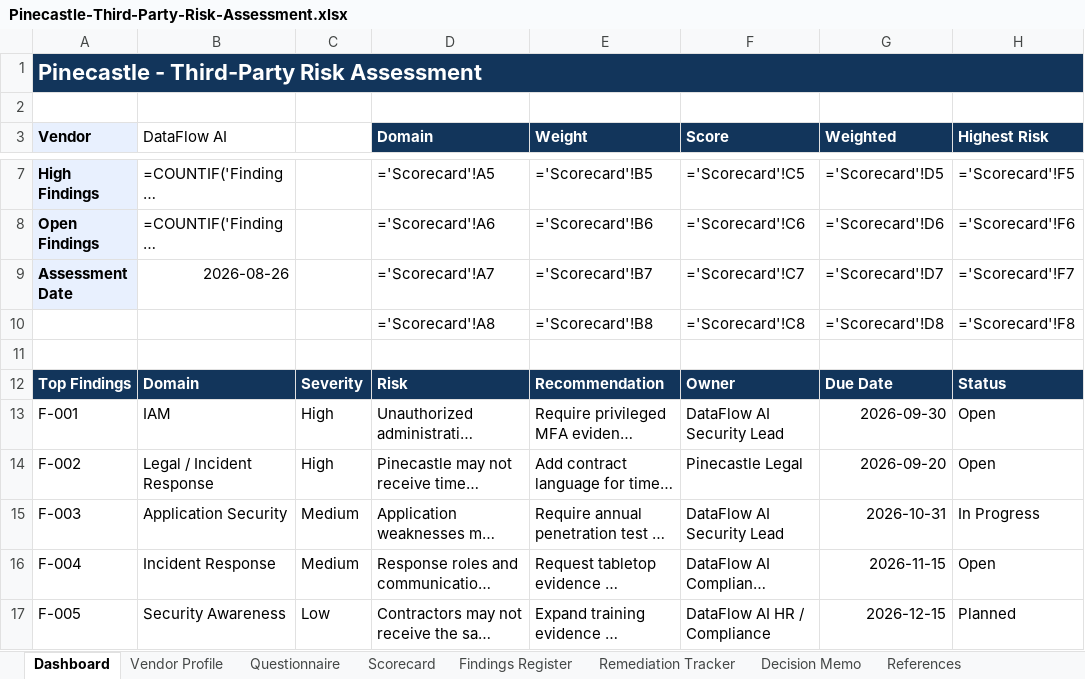
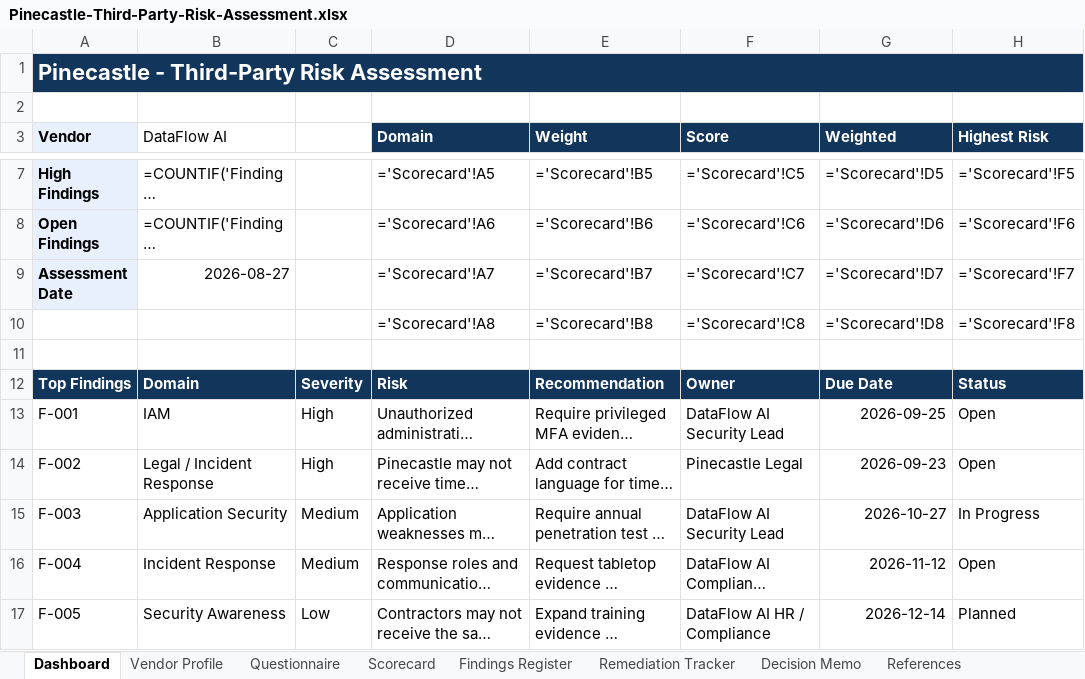
Before and after one commit to moski001/grc-portfolio, an Excel workbook: 04-pinecastle-software-grc-program/03-third-party-risk-management/artifacts/Pinecastle-Third-Party-Risk-Assessment.xlsx, sheet Dashboard, drawn as a sheet; only a part is shown, gaps mark what is left out; long unchanged cells end in …; values as stored, in another font and other column widths than the file's, no borders; formulas without a stored value are shown as written; conditional formats not drawn; the diff names each change by its address in the sheet, - before the commit and + after, or states it on an @@ line.

```diff
--- a/04-pinecastle-software-grc-program/03-third-party-risk-management/artifacts/Pinecastle-Third-Party-Risk-Assessment.xlsx (sheet Dashboard)
+++ b/04-pinecastle-software-grc-program/03-third-party-risk-management/artifacts/Pinecastle-Third-Party-Risk-Assessment.xlsx (sheet Dashboard)
-B9 (DataFlow AI): 2026-08-26
+B9 (DataFlow AI): 2026-08-27
-G13 (Weighted): 2026-09-30
+G13 (Weighted): 2026-09-25
-G14 (Weighted): 2026-09-20
+G14 (Weighted): 2026-09-23
-G15 (Weighted): 2026-10-31
+G15 (Weighted): 2026-10-27
-G16 (Weighted): 2026-11-15
+G16 (Weighted): 2026-11-12
-G17 (Weighted): 2026-12-15
+G17 (Weighted): 2026-12-14
```
Also changed, not shown: sheet Remediation Tracker, sheet Findings Register, sheet Decision Memo, sheet Vendor Profile, 01-tavares-claims-grc-program/artifacts/vendor_risk_assessment.xlsx, 02-tailspin-civic-rev5-ato/artifacts/poam.xlsx, 57 other files.
